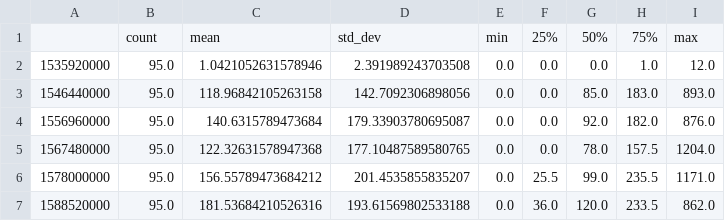
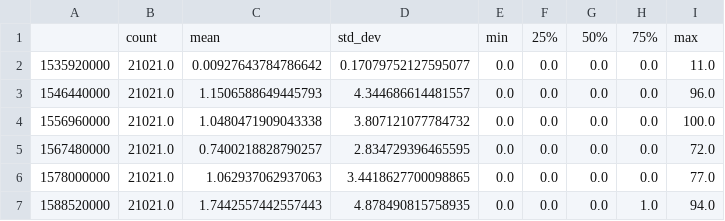
Before and after one commit to alujjdnd-UCL/sr_analysis, a TSV file: output/plot_bounded_summary_stat.tsv, drawn as a sheet; only a part is shown; the diff covers the shown part only.

Commit message:
Added california data

```diff
--- a/output/plot_bounded_summary_stat.tsv
+++ b/output/plot_bounded_summary_stat.tsv
@@ -1,7 +1,7 @@
 	count	mean	std_dev	min	25%	50%	75%	max
-1535920000	95.0	1.0421052631578946	2.391989243703508	0.0	0.0	0.0	1.0	12.0
-1546440000	95.0	118.96842105263158	142.7092306898056	0.0	0.0	85.0	183.0	893.0
-1556960000	95.0	140.6315789473684	179.33903780695087	0.0	0.0	92.0	182.0	876.0
-1567480000	95.0	122.32631578947368	177.10487589580765	0.0	0.0	78.0	157.5	1204.0
-1578000000	95.0	156.55789473684212	201.4535855835207	0.0	25.5	99.0	235.5	1171.0
-1588520000	95.0	181.53684210526316	193.61569802533188	0.0	36.0	120.0	233.5	862.0
+1535920000	21021.0	0.00927643784786642	0.17079752127595077	0.0	0.0	0.0	0.0	11.0
+1546440000	21021.0	1.1506588649445793	4.344686614481557	0.0	0.0	0.0	0.0	96.0
+1556960000	21021.0	1.0480471909043338	3.807121077784732	0.0	0.0	0.0	0.0	100.0
+1567480000	21021.0	0.7400218828790257	2.834729396465595	0.0	0.0	0.0	0.0	72.0
+1578000000	21021.0	1.062937062937063	3.4418627700098865	0.0	0.0	0.0	0.0	77.0
+1588520000	21021.0	1.7442557442557443	4.878490815758935	0.0	0.0	0.0	1.0	94.0
```
Also changed, not shown: 50 edited cells elsewhere in this file, 7 other files.
